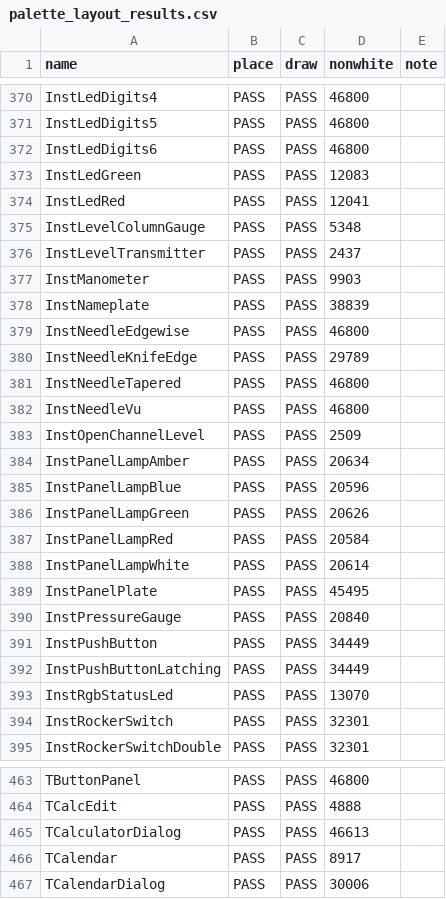
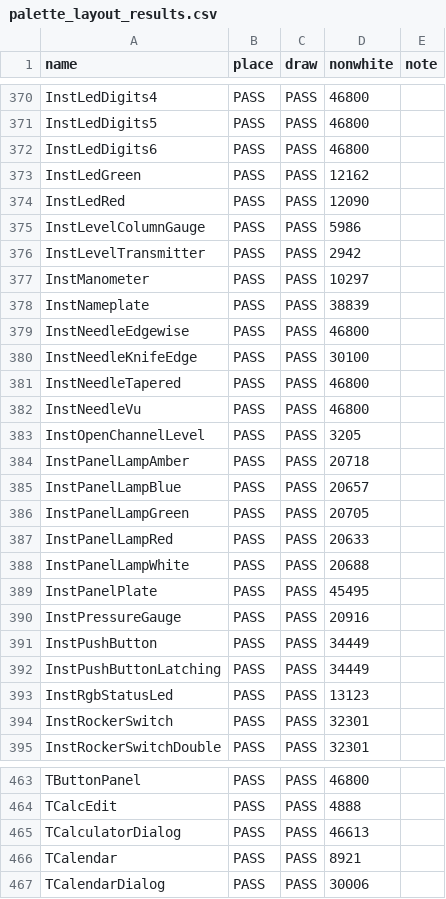
Before and after one commit to cnmcdee/CWidgets, a CSV file: widgets/test-results/palette_layout_results.csv, drawn as a sheet; only a part is shown, gaps mark what is left out; the diff covers the shown part only.

Commit message:
Verification artifacts: fresh run_tests, palette layout and IDE screenshots for the instrumentation font round

```diff
--- a/widgets/test-results/palette_layout_results.csv
+++ b/widgets/test-results/palette_layout_results.csv
@@ -372,23 +372,23 @@ InstLedDigits5,PASS,PASS,46800,
 InstLedDigits6,PASS,PASS,46800,
-InstLedGreen,PASS,PASS,12083,
-InstLedRed,PASS,PASS,12041,
-InstLevelColumnGauge,PASS,PASS,5348,
-InstLevelTransmitter,PASS,PASS,2437,
-InstManometer,PASS,PASS,9903,
+InstLedGreen,PASS,PASS,12162,
+InstLedRed,PASS,PASS,12090,
+InstLevelColumnGauge,PASS,PASS,5986,
+InstLevelTransmitter,PASS,PASS,2942,
+InstManometer,PASS,PASS,10297,
 InstNameplate,PASS,PASS,38839,
 InstNeedleEdgewise,PASS,PASS,46800,
-InstNeedleKnifeEdge,PASS,PASS,29789,
+InstNeedleKnifeEdge,PASS,PASS,30100,
 InstNeedleTapered,PASS,PASS,46800,
 InstNeedleVu,PASS,PASS,46800,
-InstOpenChannelLevel,PASS,PASS,2509,
-InstPanelLampAmber,PASS,PASS,20634,
-InstPanelLampBlue,PASS,PASS,20596,
-InstPanelLampGreen,PASS,PASS,20626,
-InstPanelLampRed,PASS,PASS,20584,
-InstPanelLampWhite,PASS,PASS,20614,
+InstOpenChannelLevel,PASS,PASS,3205,
+InstPanelLampAmber,PASS,PASS,20718,
+InstPanelLampBlue,PASS,PASS,20657,
+InstPanelLampGreen,PASS,PASS,20705,
+InstPanelLampRed,PASS,PASS,20633,
+InstPanelLampWhite,PASS,PASS,20688,
 InstPanelPlate,PASS,PASS,45495,
-InstPressureGauge,PASS,PASS,20840,
+InstPressureGauge,PASS,PASS,20916,
 InstPushButton,PASS,PASS,34449,
 InstPushButtonLatching,PASS,PASS,34449,
-InstRgbStatusLed,PASS,PASS,13070,
+InstRgbStatusLed,PASS,PASS,13123,
 InstRockerSwitch,PASS,PASS,32301,
@@ -465,3 +465,3 @@ TCalcEdit,PASS,PASS,4888,
 TCalculatorDialog,PASS,PASS,46613,
-TCalendar,PASS,PASS,8917,
+TCalendar,PASS,PASS,8921,
 TCalendarDialog,PASS,PASS,30006,
```
Also changed, not shown: 19 edited cells elsewhere in this file, 6 other files.
